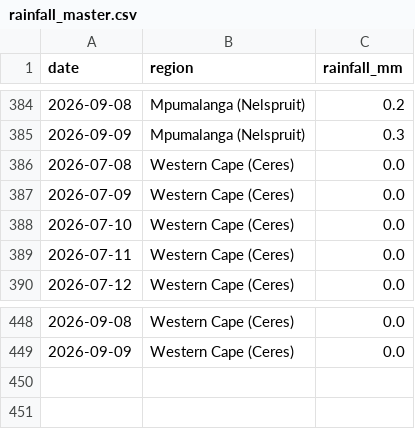
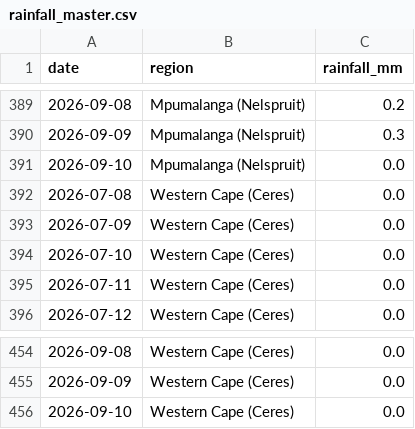
Before and after one commit to thabogabe/sa-fresh-produce-market-analysis, a CSV file: rainfall_master.csv, drawn as a sheet; only a part is shown, gaps mark what is left out; the diff covers the shown part only; the diff names each change by its address in the sheet, - before the commit and + after, or states it on an @@ line.

```diff
--- a/rainfall_master.csv
+++ b/rainfall_master.csv
+row 391: 2026-09-10 | Mpumalanga (Nelspruit) | 0.0
+row 456: 2026-09-10 | Western Cape (Ceres) | 0.0
```
Also changed, not shown: 5 added rows elsewhere in this file.
